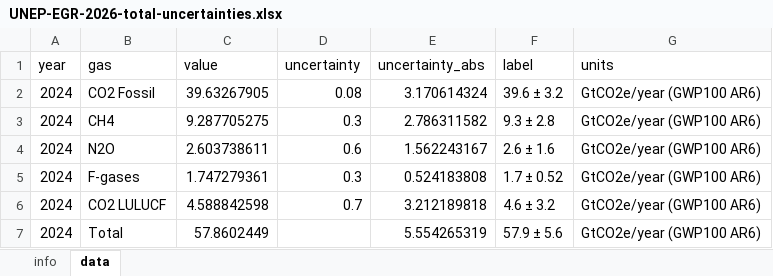
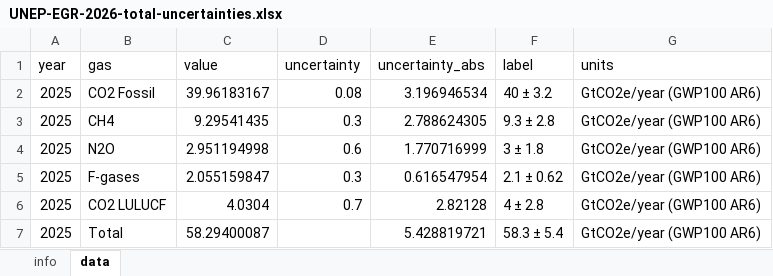
Before and after one commit to lambwf/UNEP-Gap-Report-2026-Chapter-2, an Excel workbook: results/standard/UNEP-EGR-2026-total-uncertainties.xlsx, sheet data, drawn as a sheet; values as stored, in another font and other column widths than the file's, no borders; the diff names each change by its address in the sheet, - before the commit and + after, or states it on an @@ line.

```diff
--- a/results/standard/UNEP-EGR-2026-total-uncertainties.xlsx (sheet data)
+++ b/results/standard/UNEP-EGR-2026-total-uncertainties.xlsx (sheet data)
-A2:A7 (year): 2024
+A2:A7 (year): 2025
-C2 (value): 39.63267905
+C2 (value): 39.96183167
-E2 (uncertainty_abs): 3.170614324
+E2 (uncertainty_abs): 3.196946534
-F2 (label): 39.6 ± 3.2
+F2 (label): 40 ± 3.2
-C3 (value): 9.287705275
+C3 (value): 9.29541435
-E3 (uncertainty_abs): 2.786311582
+E3 (uncertainty_abs): 2.788624305
-C4 (value): 2.603738611
+C4 (value): 2.951194998
-E4 (uncertainty_abs): 1.562243167
+E4 (uncertainty_abs): 1.770716999
-F4 (label): 2.6 ± 1.6
+F4 (label): 3 ± 1.8
-C5 (value): 1.747279361
+C5 (value): 2.055159847
-E5 (uncertainty_abs): 0.524183808
+E5 (uncertainty_abs): 0.616547954
-F5 (label): 1.7 ± 0.52
+F5 (label): 2.1 ± 0.62
-C6 (value): 4.588842598
+C6 (value): 4.0304
-E6 (uncertainty_abs): 3.212189818
+E6 (uncertainty_abs): 2.82128
-F6 (label): 4.6 ± 3.2
+F6 (label): 4 ± 2.8
-C7 (value): 57.8602449
+C7 (value): 58.29400087
-E7 (uncertainty_abs): 5.554265319
+E7 (uncertainty_abs): 5.428819721
-F7 (label): 57.9 ± 5.6
+F7 (label): 58.3 ± 5.4
```
Also changed, not shown: results/standard/UNEP-EGR-2026-total-luc-differences.xlsx, results/standard/UNEP-EGR-2026-total-sector-trend.xlsx, 47 other files.
